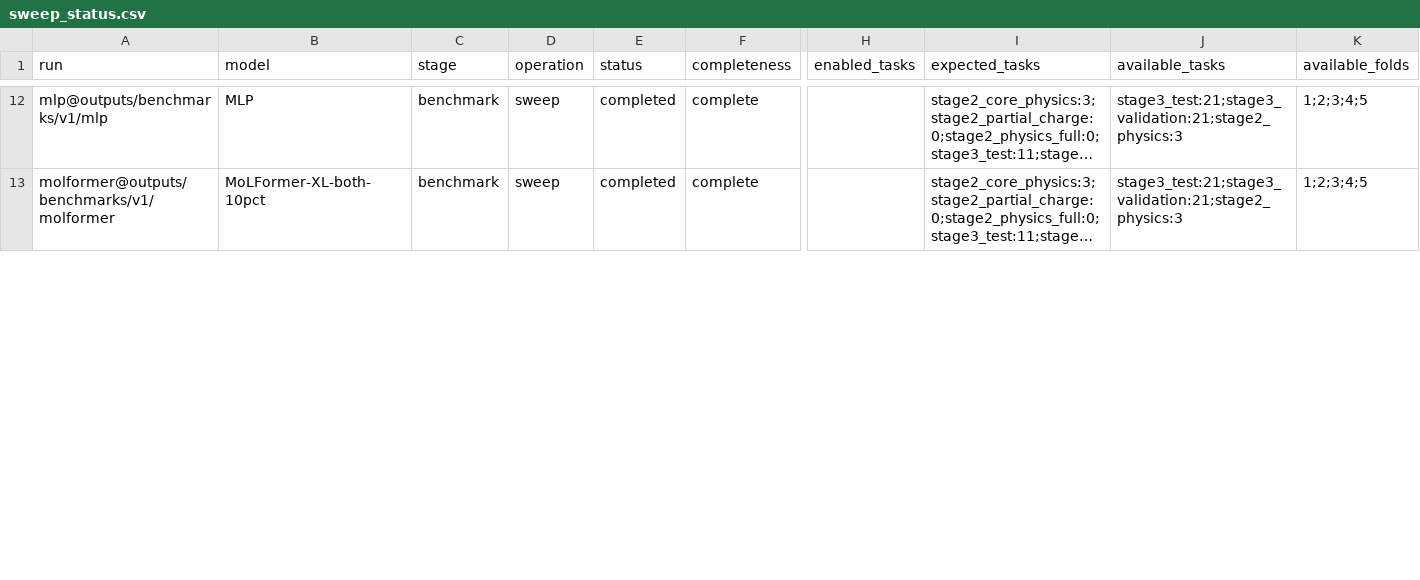
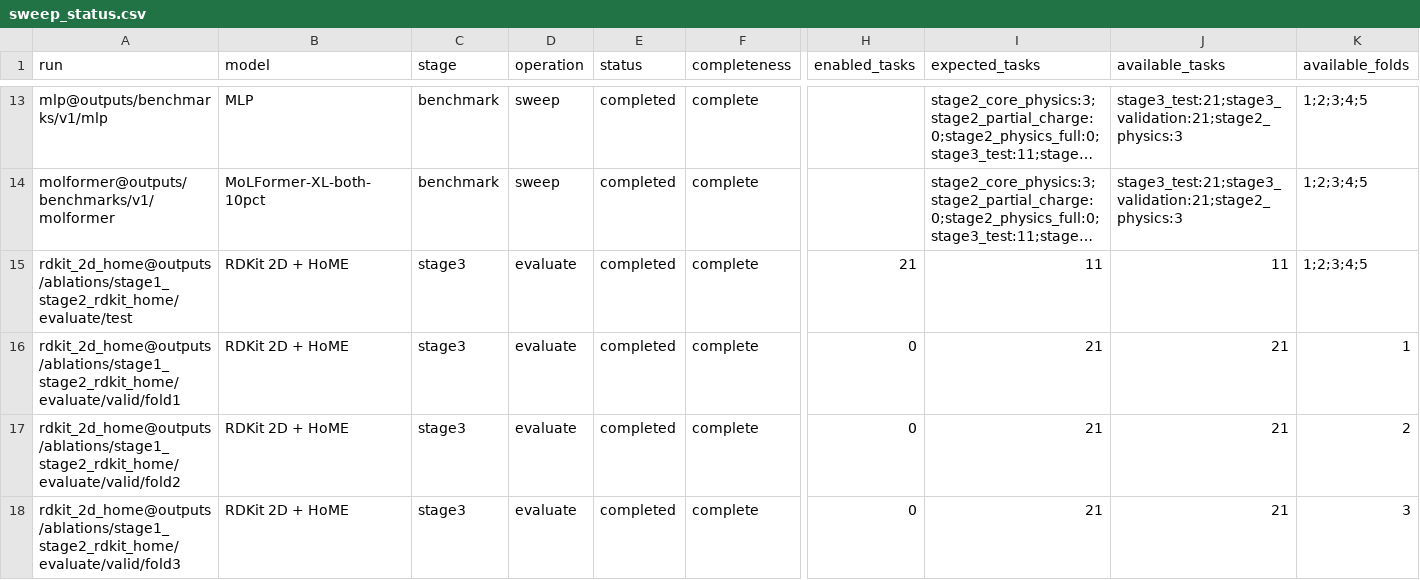
Before and after one commit to SuperPSun/ILUME, a CSV file: summary/sweep_status.csv, drawn as a sheet; only a part is shown, gaps mark what is left out; long unchanged cells end in …; rows hold the shown columns only; the diff covers the shown part only; the diff names each change by its address in the sheet, - before the commit and + after, or states it on an @@ line.

```diff
--- a/summary/sweep_status.csv
+++ b/summary/sweep_status.csv
+row 15: rdkit_2d_home@outputs/ablations/stage1_stage2_rdkit_home/evaluate/test | RDKit 2D + HoME | stage3 | evaluate | completed | complete | 21 | 11 | 11 | 1;2;3;4;5
+row 16: rdkit_2d_home@outputs/ablations/stage1_stage2_rdkit_home/evaluate/valid/fold1 | RDKit 2D + HoME | stage3 | evaluate | completed | complete | 0 | 21 | 21 | 1
+row 17: rdkit_2d_home@outputs/ablations/stage1_stage2_rdkit_home/evaluate/valid/fold2 | RDKit 2D + HoME | stage3 | evaluate | completed | complete | 0 | 21 | 21 | 2
+row 18: rdkit_2d_home@outputs/ablations/stage1_stage2_rdkit_home/evaluate/valid/fold3 | RDKit 2D + HoME | stage3 | evaluate | completed | complete | 0 | 21 | 21 | 3
```
Also changed, not shown: 3 added rows and 2 edited cells elsewhere in this file, summary/stage2_core_physics_leaderboard.csv, summary/stage2_core_physics_metrics.csv, 7 other files.
